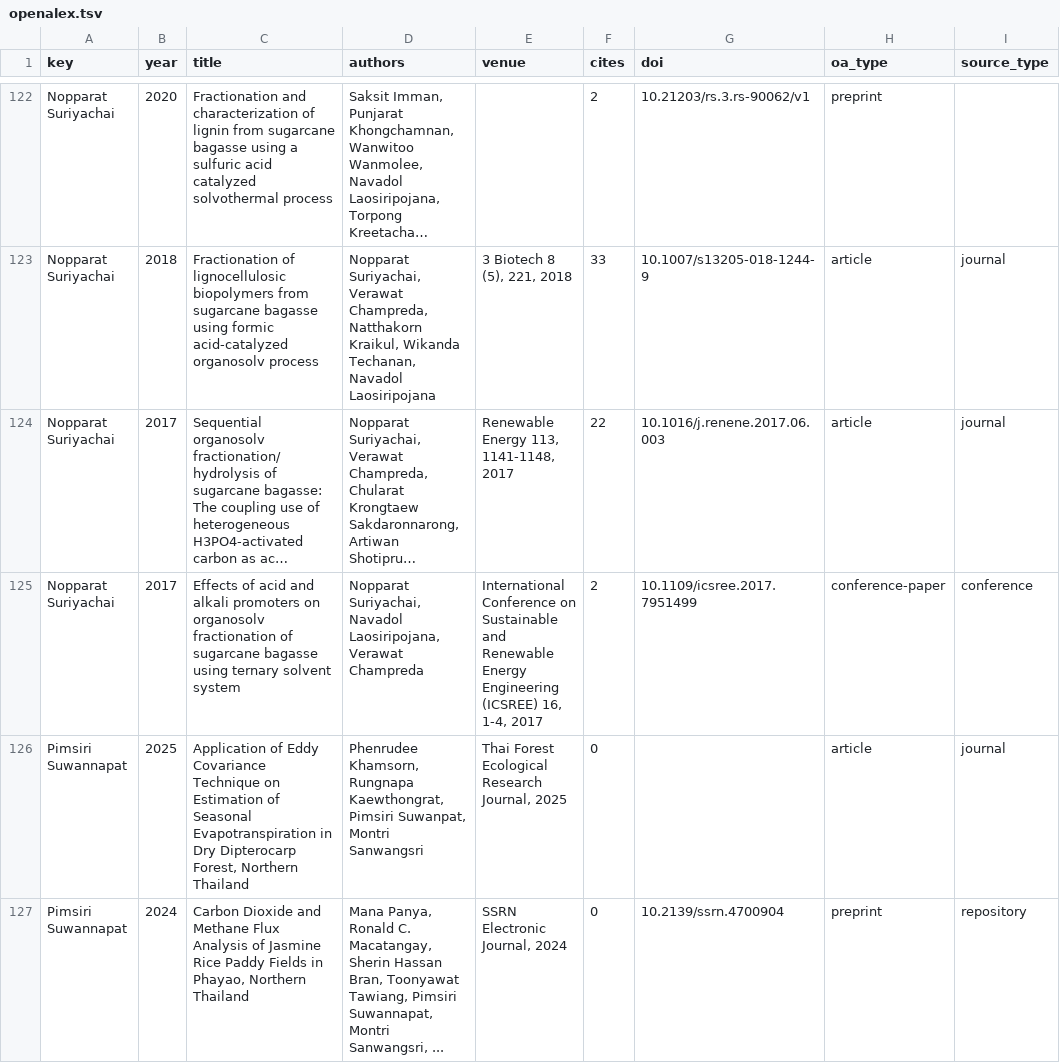
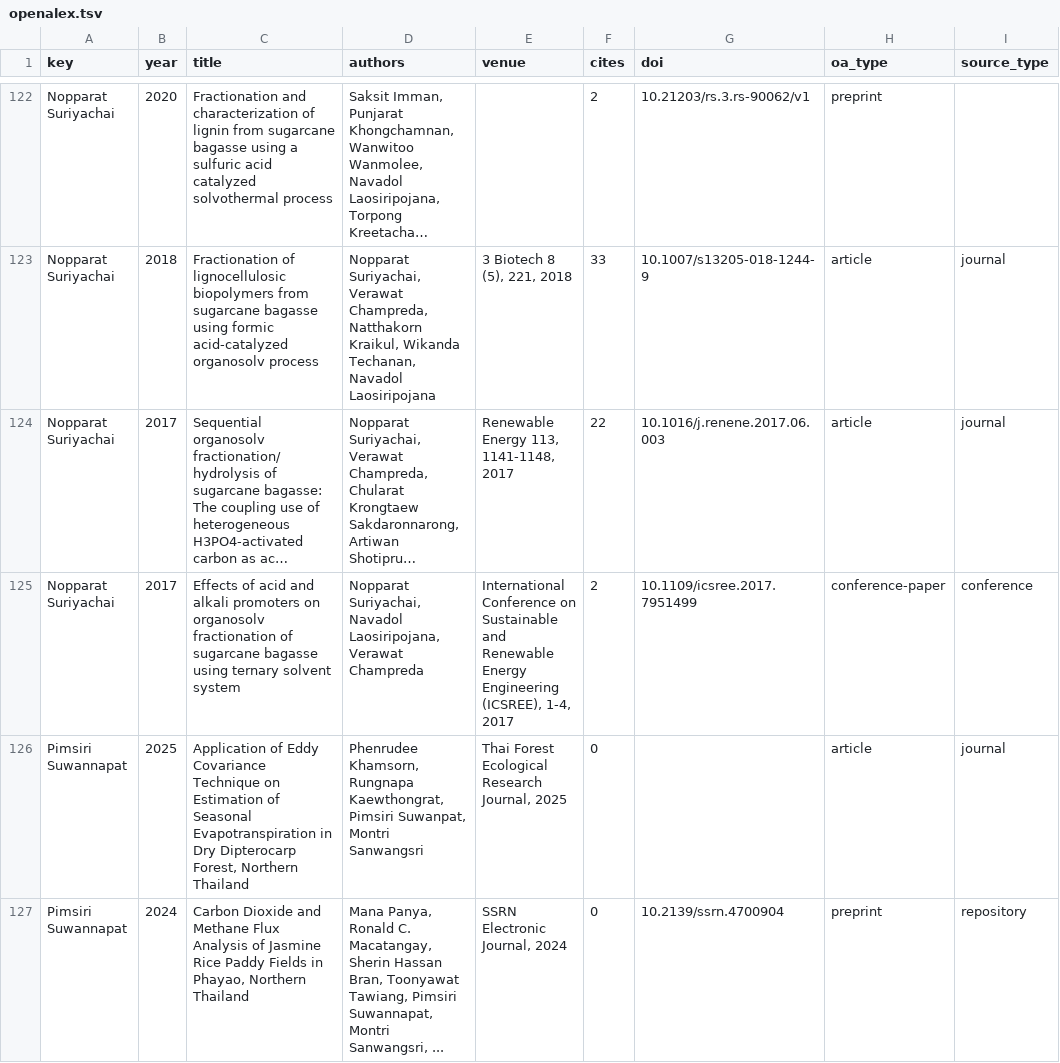
Before and after one commit to smalltee2/seen-faculty-screening, a TSV file: data/openalex.tsv, drawn as a sheet; only a part is shown, gaps mark what is left out; long unchanged cells end in …; the diff covers the shown part only; the diff names each change by its address in the sheet, - before the commit and + after, or states it on an @@ line.

```diff
--- a/data/openalex.tsv
+++ b/data/openalex.tsv
-E125 (venue): …Energy Engineering (ICSREE) 16, 1-4, 2017
+E125 (venue): …Energy Engineering (ICSREE), 1-4, 2017
```
Also changed, not shown: 14 edited cells elsewhere in this file, 5 other files.
